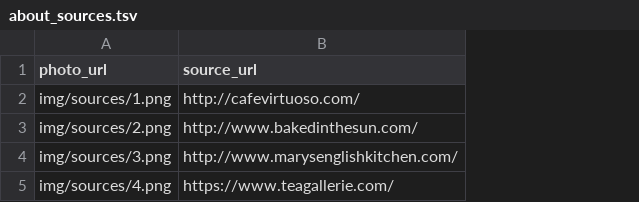
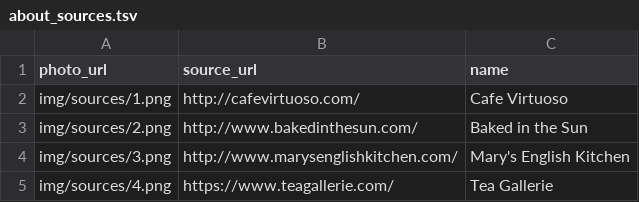
Before and after one commit to bsoe003/MWCH_Website, a TSV file: dev/data/about_sources.tsv, drawn as a sheet; the diff names each change by its address in the sheet, - before the commit and + after, or states it on an @@ line.

```diff
--- a/dev/data/about_sources.tsv
+++ b/dev/data/about_sources.tsv
+column C (name), rows 2-5: Cafe Virtuoso | Baked in the Sun | Mary's English Kitchen | Tea Gallerie
```
Also changed, not shown: dev/data/about_muiristas.tsv, 3 other files.
